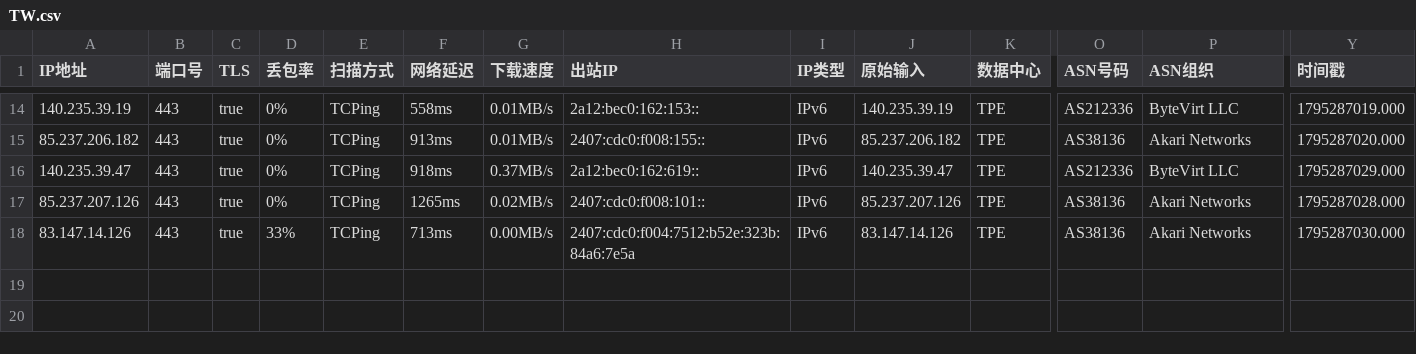
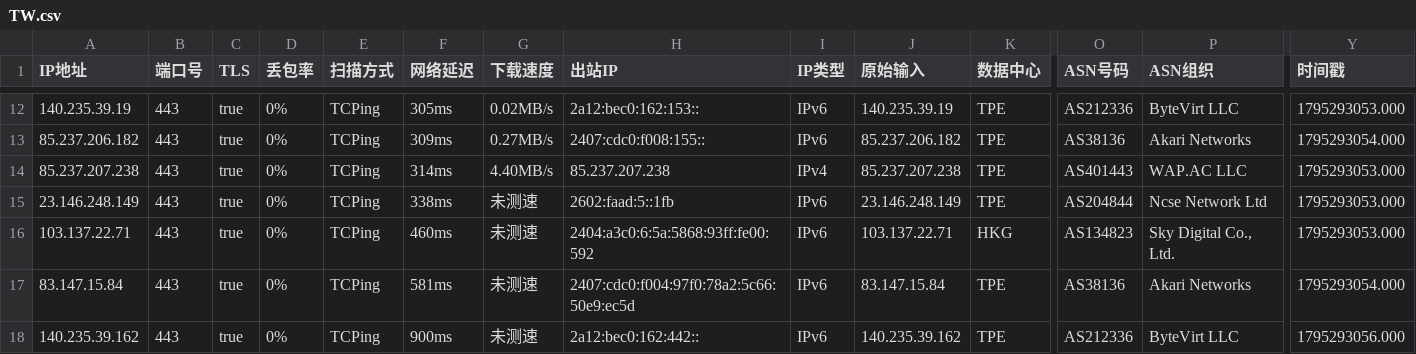
Before and after one commit to aihddelyy/Cloudflare_ips, a CSV file: TW.csv, drawn as a sheet; only a part is shown, gaps mark what is left out; addresses are those after the commit; rows hold the shown columns only; the diff covers the shown part only; the diff names each change by its address in the sheet, - before the commit and + after, or states it on an @@ line.

```diff
--- a/TW.csv
+++ b/TW.csv
-F12 (网络延迟): 558ms
+F12 (网络延迟): 305ms
-G12 (下载速度): 0.01MB/s
+G12 (下载速度): 0.02MB/s
-Y12 (时间戳): 1795287019.000
+Y12 (时间戳): 1795293053.000
-F13 (网络延迟): 913ms
+F13 (网络延迟): 309ms
-G13 (下载速度): 0.01MB/s
+G13 (下载速度): 0.27MB/s
-Y13 (时间戳): 1795287020.000
+Y13 (时间戳): 1795293054.000
+row 14: 85.237.207.238 | 443 | true | 0% | TCPing | 314ms | 4.40MB/s | 85.237.207.238 | IPv4 | 85.237.207.238 | TPE | AS401443 | WAP.AC LLC | 1795293053.000
-A15 (IP地址): 140.235.39.47
+A15 (IP地址): 23.146.248.149
-F15 (网络延迟): 918ms
+F15 (网络延迟): 338ms
-G15 (下载速度): 0.37MB/s
+G15 (下载速度): 未测速
-H15 (出站IP): 2a12:bec0:162:619::
+H15 (出站IP): 2602:faad:5::1fb
-J15 (原始输入): 140.235.39.47
+J15 (原始输入): 23.146.248.149
-O15 (ASN号码): AS212336
+O15 (ASN号码): AS204844
-P15 (ASN组织): ByteVirt LLC
+P15 (ASN组织): Ncse Network Ltd
-Y15 (时间戳): 1795287029.000
+Y15 (时间戳): 1795293053.000
+row 16: 103.137.22.71 | 443 | true | 0% | TCPing | 460ms | 未测速 | 2404:a3c0:6:5a:5868:93ff:fe00:592 | IPv6 | 103.137.22.71 | HKG | AS134823 | Sky Digital Co., Ltd. | 1795293053.000
-A17 (IP地址): 85.237.207.126
+A17 (IP地址): 83.147.15.84
-F17 (网络延迟): 1265ms
+F17 (网络延迟): 581ms
-G17 (下载速度): 0.02MB/s
+G17 (下载速度): 未测速
-H17 (出站IP): 2407:cdc0:f008:101::
+H17 (出站IP): 2407:cdc0:f004:97f0:78a2:5c66:50e9:ec5d
-J17 (原始输入): 85.237.207.126
+J17 (原始输入): 83.147.15.84
-Y17 (时间戳): 1795287028.000
+Y17 (时间戳): 1795293054.000
-A18 (IP地址): 83.147.14.126
+A18 (IP地址): 140.235.39.162
-D18 (丢包率): 33%
+D18 (丢包率): 0%
-F18 (网络延迟): 713ms
+F18 (网络延迟): 900ms
-G18 (下载速度): 0.00MB/s
+G18 (下载速度): 未测速
-H18 (出站IP): 2407:cdc0:f004:7512:b52e:323b:84a6:7e5a
+H18 (出站IP): 2a12:bec0:162:442::
-J18 (原始输入): 83.147.14.126
+J18 (原始输入): 140.235.39.162
-O18 (ASN号码): AS38136
+O18 (ASN号码): AS212336
-P18 (ASN组织): Akari Networks
+P18 (ASN组织): ByteVirt LLC
-Y18 (时间戳): 1795287030.000
+Y18 (时间戳): 1795293056.000
```
Also changed, not shown: 2 removed rows and 61 edited cells elsewhere in this file, CF.csv, HK.csv, 12 other files.
